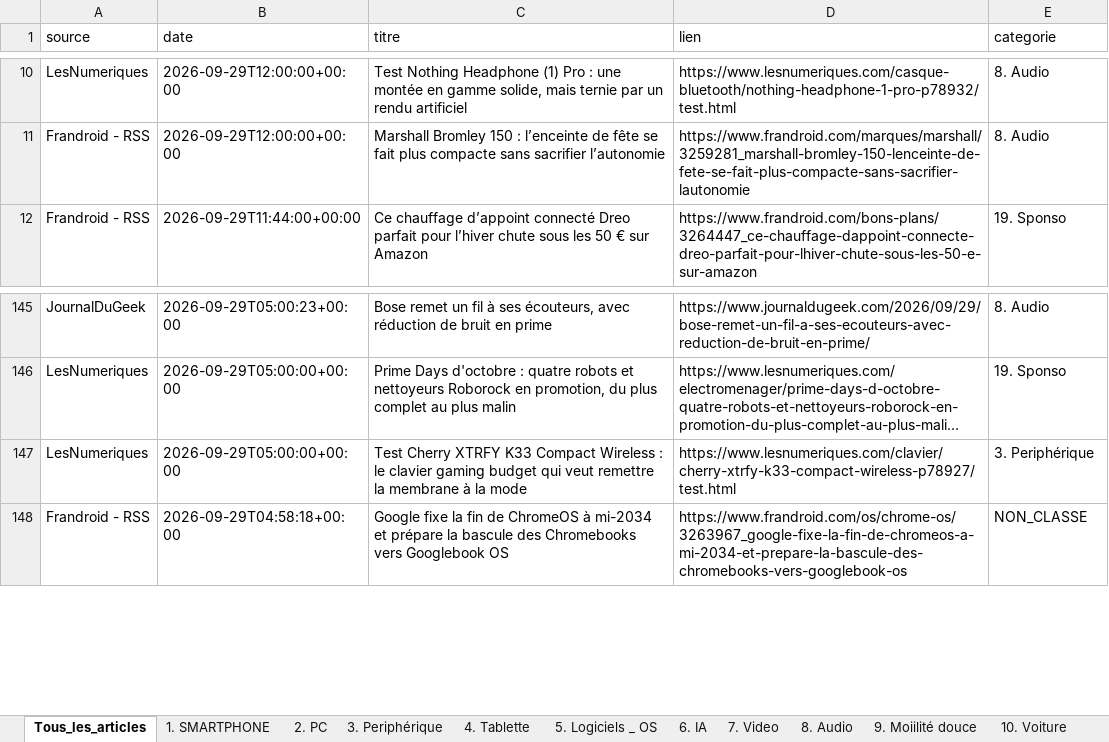
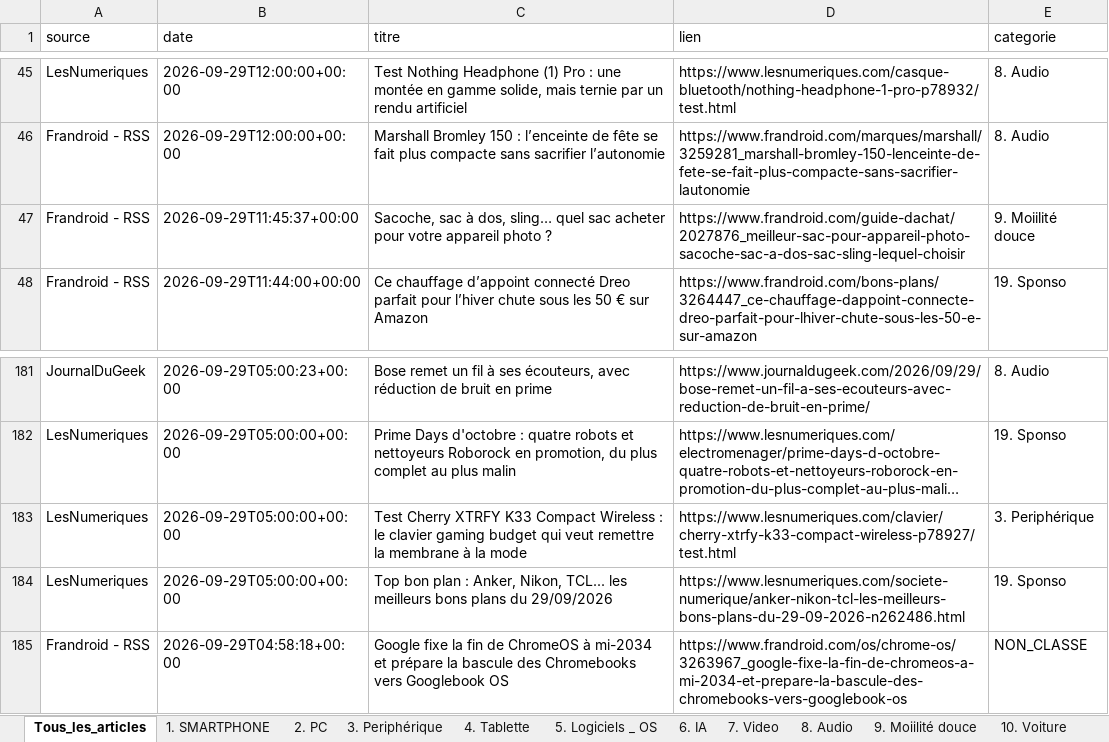
Before and after one commit to djhadef-star/rss-categories, an Excel workbook: output/rss_history.xlsx, sheet Tous_les_articles, drawn as a sheet; only a part is shown, gaps mark what is left out; long unchanged cells end in …; values as stored, in another font and other column widths than the file's, no borders; the diff covers the shown part only; the diff names each change by its address in the sheet, - before the commit and + after, or states it on an @@ line.

```diff
--- a/output/rss_history.xlsx (sheet Tous_les_articles)
+++ b/output/rss_history.xlsx (sheet Tous_les_articles)
+row 47: Frandroid - RSS | 2026-09-29T11:45:37+00:00 | Sacoche, sac à dos, sling… quel sac acheter pour votre appareil photo ? | https://www.frandroid.com/guide-dachat/2027876_meilleur-sac-pour-appareil-photo-sacoche-sac-a-dos-sac-sling-lequel-choisir | 9. Moiilité douce
+row 184: LesNumeriques | 2026-09-29T05:00:00+00:00 | Top bon plan : Anker, Nikon, TCL... les meilleurs bons plans du 29/09/2026 | https://www.lesnumeriques.com/societe-numerique/anker-nikon-tcl-les-meilleurs-bons-plans-du-29-09-2026-n262486.html | 19. Sponso
```
Also changed, not shown: 35 added rows elsewhere in this sheet, sheet 8. Audio, sheet 19. Sponso, sheet 15. ludique, sheet 1. SMARTPHONE, sheet NON_CLASSE, sheet 3. Periphérique, 10 more sheets, output/rss_history_2.xlsx, 2 other files.
